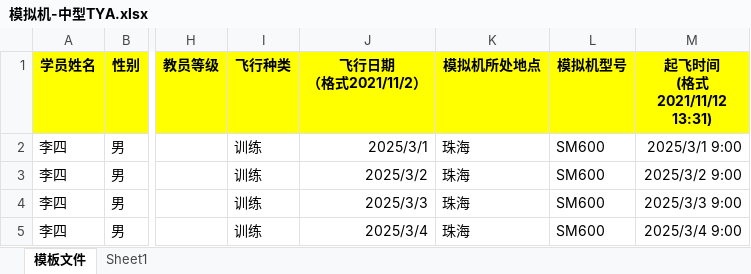
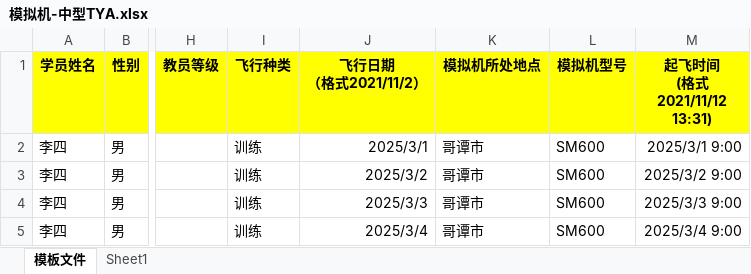
Before and after one commit to 9003755/excel-tool, an Excel workbook: 数据模版，要跟软件配合使用/模拟机-中型TYA.xlsx, sheet 模板文件, drawn as a sheet; only a part is shown, gaps mark what is left out; values as stored, in another font and other column widths than the file's, no borders; the diff names each change by its address in the sheet, - before the commit and + after, or states it on an @@ line.

```diff
--- a/数据模版，要跟软件配合使用/模拟机-中型TYA.xlsx (sheet 模板文件)
+++ b/数据模版，要跟软件配合使用/模拟机-中型TYA.xlsx (sheet 模板文件)
-K2:K5 (模拟机所处地点): 珠海
+K2:K5 (模拟机所处地点): 哥谭市
```
Also changed, not shown: 数据模版，要跟软件配合使用/模拟机-小型TYA.xlsx, 数据模版，要跟软件配合使用/航空器-中型TYA.xlsx, 4 other files.
